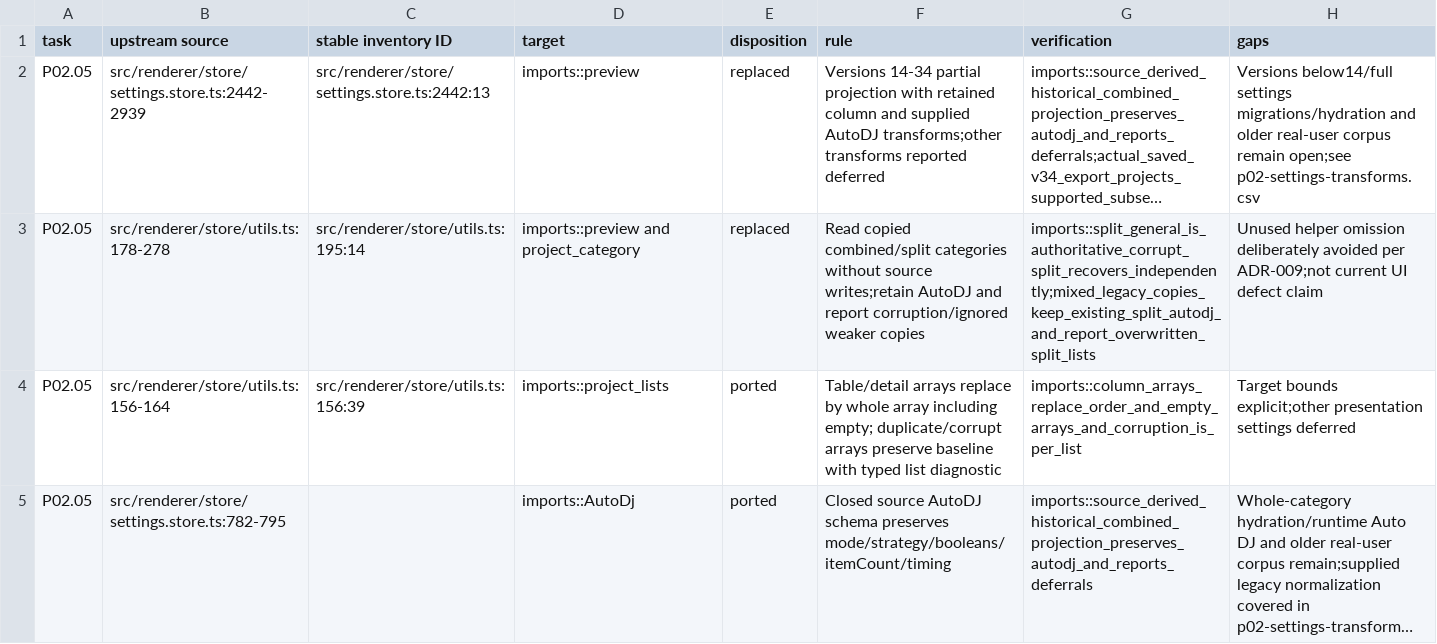
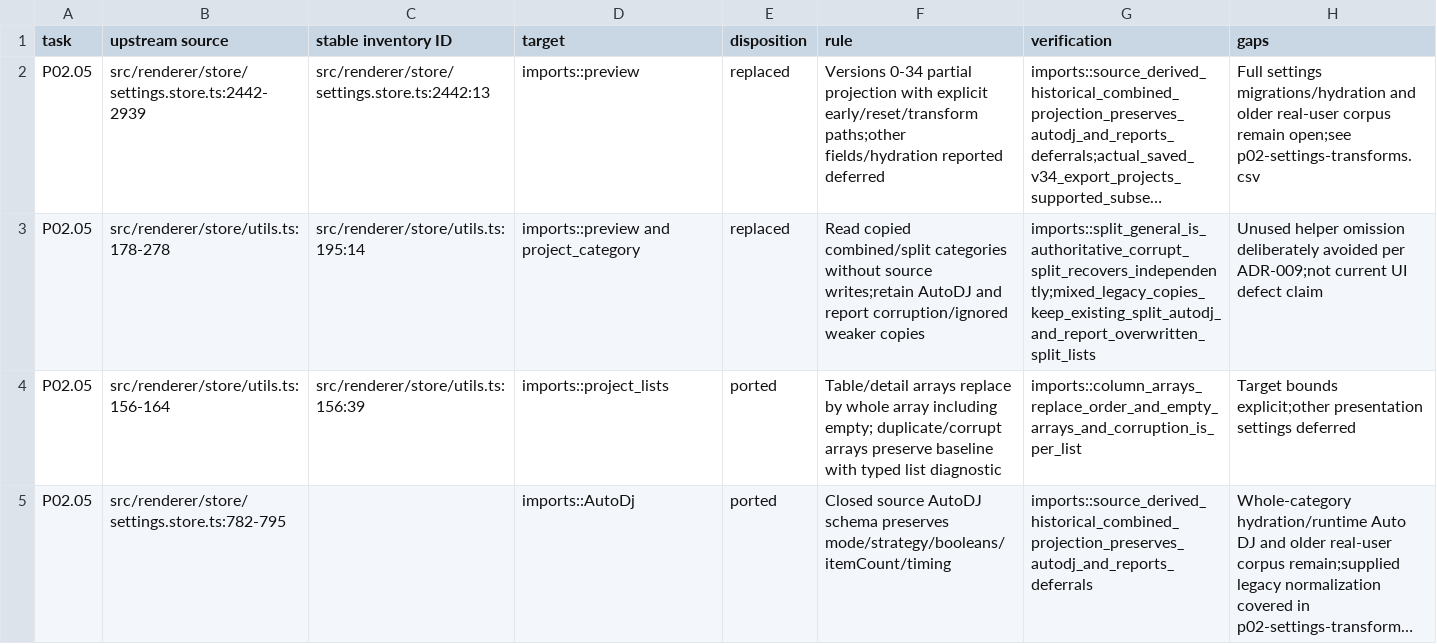
Before and after one commit to Serhij-coder/navidrome-client, a CSV file: docs/app/migration/p02-imports.csv, drawn as a sheet; only a part is shown; long unchanged cells end in …; the diff names each change by its address in the sheet, - before the commit and + after, or states it on an @@ line.

```diff
--- a/docs/app/migration/p02-imports.csv
+++ b/docs/app/migration/p02-imports.csv
-F2 (rule): Versions 14-34 partial projection with retained column and supplied AutoDJ transforms;other transforms reported deferred
+F2 (rule): Versions 0-34 partial projection with explicit early/reset/transform paths;other fields/hydration reported deferred
-H2 (gaps): Versions below14/full settings migrations/hydration…
+H2 (gaps): Full settings migrations/hydration…
```
Also changed, not shown: docs/app/migration/p02-settings-transforms.csv, 24 other files.
